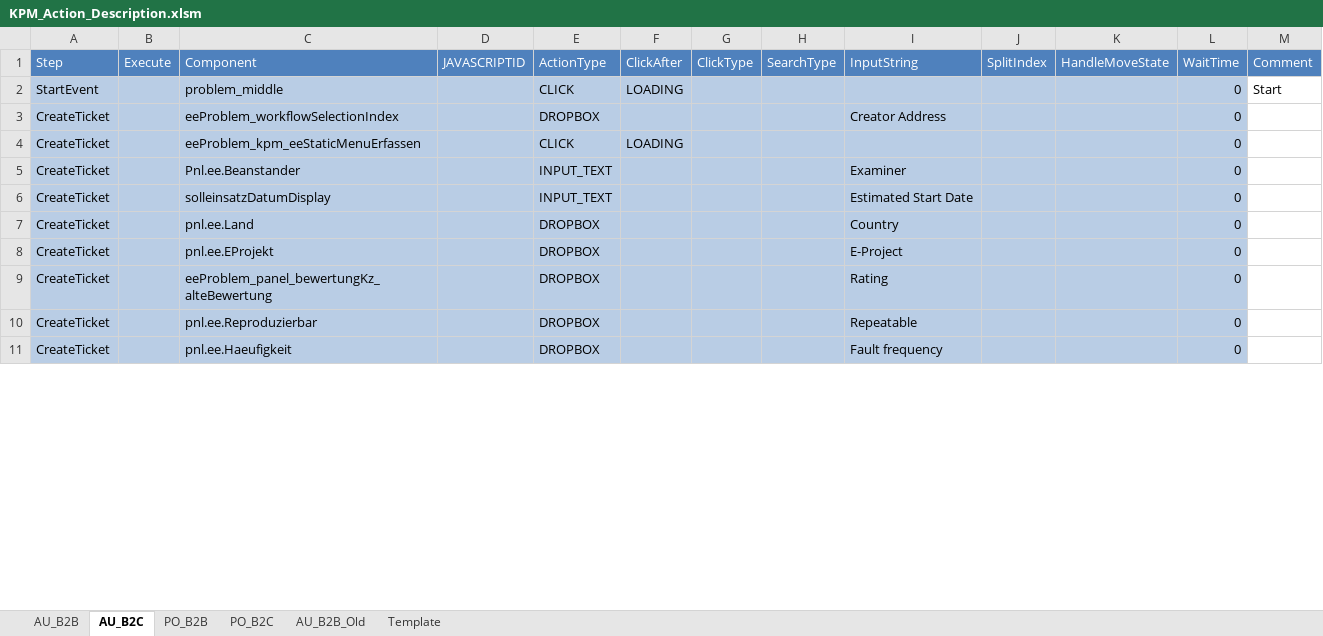
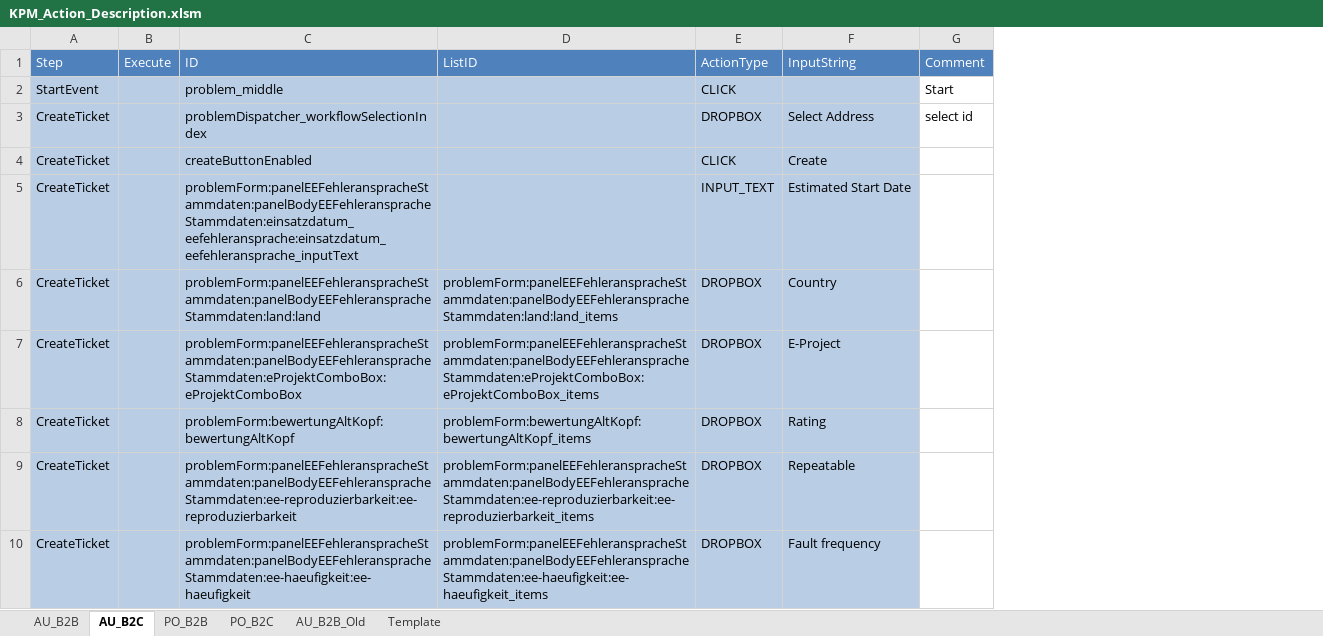
Before and after one commit to Hong822/CS_KPMCreator, an Excel workbook: KPM_Action_Description.xlsm, sheet AU_B2C, drawn as a sheet; only a part is shown; values as stored, in another font and other column widths than the file's, no borders; removed rows and columns are numbered as before the commit, all else as after; the diff covers the shown part only; the diff names each change by its address in the sheet, - before the commit and + after, or states it on an @@ line.

```diff
--- a/KPM_Action_Description.xlsm (sheet AU_B2C)
+++ b/KPM_Action_Description.xlsm (sheet AU_B2C)
-column D (JAVASCRIPTID), empty
+column D (ListID), rows 6-10: problemForm:panelEEFehleranspracheStammdaten:panelBodyEEFehleranspracheStammdaten:land:land_items | problemForm:panelEEFehleranspracheStammdaten:panelBodyEEFehleranspracheStammdaten:eProjektComboBox:eProjektComboBox_items | problemForm:bewertungAltKopf:bewertungAltKopf_items | problemForm:panelEEFehleranspracheStammdaten:panelBodyEEFehleranspracheStammdaten:ee-reproduzierbarkeit:ee-reproduzierbarkeit_items | problemForm:panelEEFehleranspracheStammdaten:panelBodyEEFehleranspracheStammdaten:ee-haeufigkeit:ee-haeufigkeit_items
-column F (ClickAfter), rows 2-4: LOADING |  | LOADING
-column G (ClickType), empty
-column H (SearchType), empty
-column J (SplitIndex), empty
-column K (HandleMoveState), empty
-column L (WaitTime), rows 2-4: all 0; rows 6-11: all 0
-C1: Component
+C1: ID
-C3 (ID): eeProblem_workflowSelectionIndex
+C3 (ID): problemDispatcher_workflowSelectionIndex
-F3 (InputString): Creator Address
+F3 (InputString): Select Address
-G3 (Comment): (empty)
+G3 (Comment): select id
-C4 (ID): eeProblem_kpm_eeStaticMenuErfassen
+C4 (ID): createButtonEnabled
-F4 (InputString): (empty)
+F4 (InputString): Create
-row 5: CreateTicket |  | Pnl.ee.Beanstander |  | INPUT_TEXT |  |  |  | Examiner |  |  | 0
-C5 (ID): solleinsatzDatumDisplay
+C5 (ID): problemForm:panelEEFehleranspracheStammdaten:panelBodyEEFehleranspracheStammdaten:einsatzdatum_eefehleransprache:einsatzdatum_eefehleransprache_inputText
-C6 (ID): pnl.ee.Land
+C6 (ID): problemForm:panelEEFehleranspracheStammdaten:panelBodyEEFehleranspracheStammdaten:land:land
-C7 (ID): pnl.ee.EProjekt
+C7 (ID): problemForm:panelEEFehleranspracheStammdaten:panelBodyEEFehleranspracheStammdaten:eProjektComboBox:eProjektComboBox
-C8 (ID): eeProblem_panel_bewertungKz_alteBewertung
+C8 (ID): problemForm:bewertungAltKopf:bewertungAltKopf
-C9 (ID): pnl.ee.Reproduzierbar
+C9 (ID): problemForm:panelEEFehleranspracheStammdaten:panelBodyEEFehleranspracheStammdaten:ee-reproduzierbarkeit:ee-reproduzierbarkeit
-C10 (ID): pnl.ee.Haeufigkeit
+C10 (ID): problemForm:panelEEFehleranspracheStammdaten:panelBodyEEFehleranspracheStammdaten:ee-haeufigkeit:ee-haeufigkeit
```
Also changed, not shown: 1 added row and 9 edited cells elsewhere in this sheet, sheet AU_B2B, sheet Template, 8 other files.
